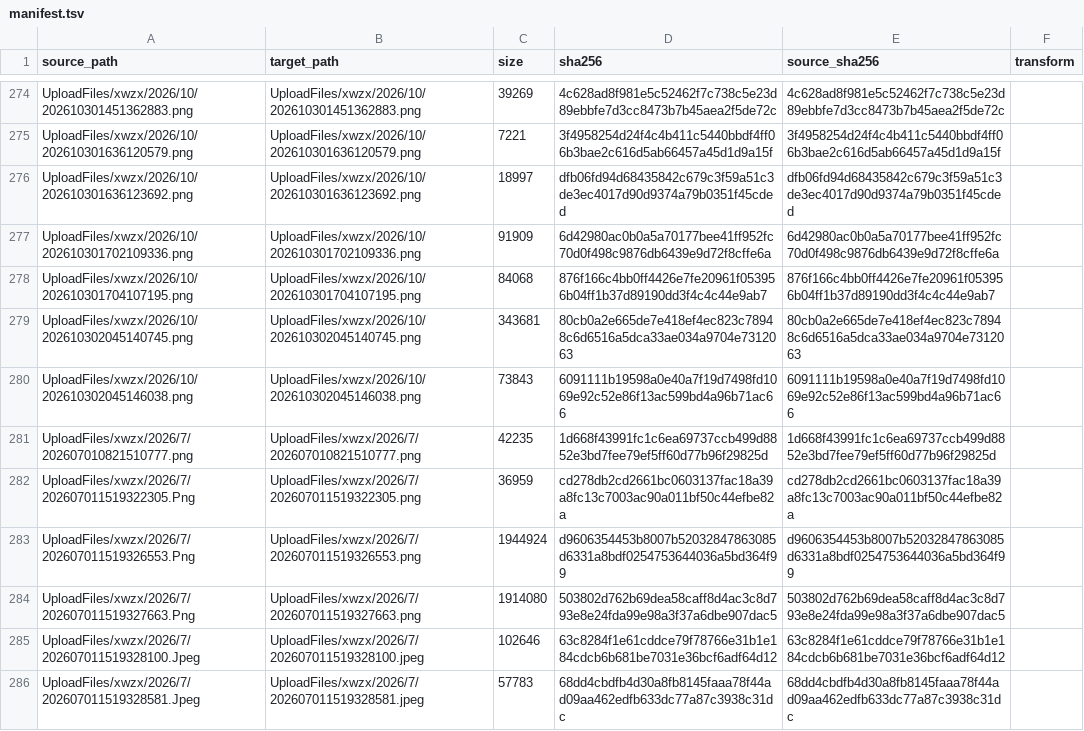
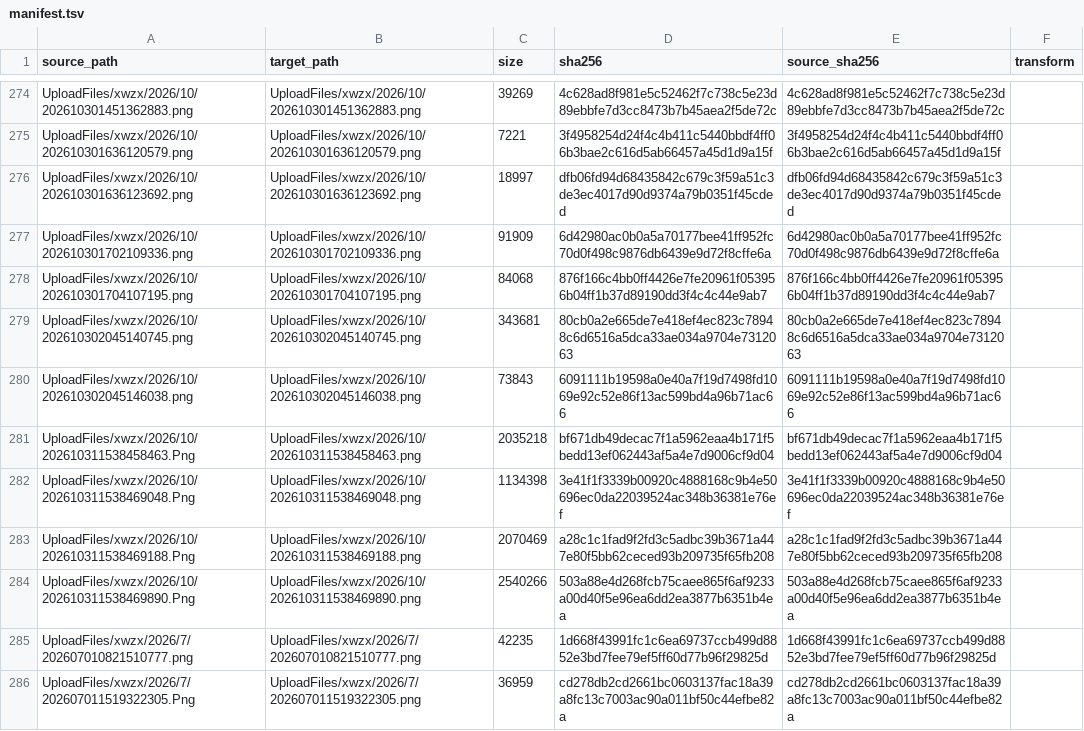
Before and after one commit to Shaoxing-No-1-High-School/Shaoxingyizhong-img-xwzx-2026-h2, a TSV file: manifest.tsv, drawn as a sheet; only a part is shown, gaps mark what is left out; the shorter side is filled out with more unchanged rows.

```diff
--- a/manifest.tsv
+++ b/manifest.tsv
@@ -280,2 +280,6 @@ UploadFiles/xwzx/2026/10/202610302045140745.png	UploadFiles/xwzx/2026/10/2026103
 UploadFiles/xwzx/2026/10/202610302045146038.png	UploadFiles/xwzx/2026/10/202610302045146038.png	73843	6091111b19598a0e40a7f19d7498fd1069e92c52e86f13ac599bd4a96b71ac66	6091111b19598a0e40a7f19d7498fd1069e92c52e86f13ac599bd4a96b71ac66	
+UploadFiles/xwzx/2026/10/202610311538458463.Png	UploadFiles/xwzx/2026/10/202610311538458463.png	2035218	bf671db49decac7f1a5962eaa4b171f5bedd13ef062443af5a4e7d9006cf9d04	bf671db49decac7f1a5962eaa4b171f5bedd13ef062443af5a4e7d9006cf9d04	
+UploadFiles/xwzx/2026/10/202610311538469048.Png	UploadFiles/xwzx/2026/10/202610311538469048.png	1134398	3e41f1f3339b00920c4888168c9b4e50696ec0da22039524ac348b36381e76ef	3e41f1f3339b00920c4888168c9b4e50696ec0da22039524ac348b36381e76ef	
+UploadFiles/xwzx/2026/10/202610311538469188.Png	UploadFiles/xwzx/2026/10/202610311538469188.png	2070469	a28c1c1fad9f2fd3c5adbc39b3671a447e80f5bb62ceced93b209735f65fb208	a28c1c1fad9f2fd3c5adbc39b3671a447e80f5bb62ceced93b209735f65fb208	
+UploadFiles/xwzx/2026/10/202610311538469890.Png	UploadFiles/xwzx/2026/10/202610311538469890.png	2540266	503a88e4d268fcb75caee865f6af9233a00d40f5e96ea6dd2ea3877b6351b4ea	503a88e4d268fcb75caee865f6af9233a00d40f5e96ea6dd2ea3877b6351b4ea	
 UploadFiles/xwzx/2026/7/202607010821510777.png	UploadFiles/xwzx/2026/7/202607010821510777.png	42235	1d668f43991fc1c6ea69737ccb499d8852e3bd7fee79ef5ff60d77b96f29825d	1d668f43991fc1c6ea69737ccb499d8852e3bd7fee79ef5ff60d77b96f29825d	
```
Also changed, not shown: 4 other files.
